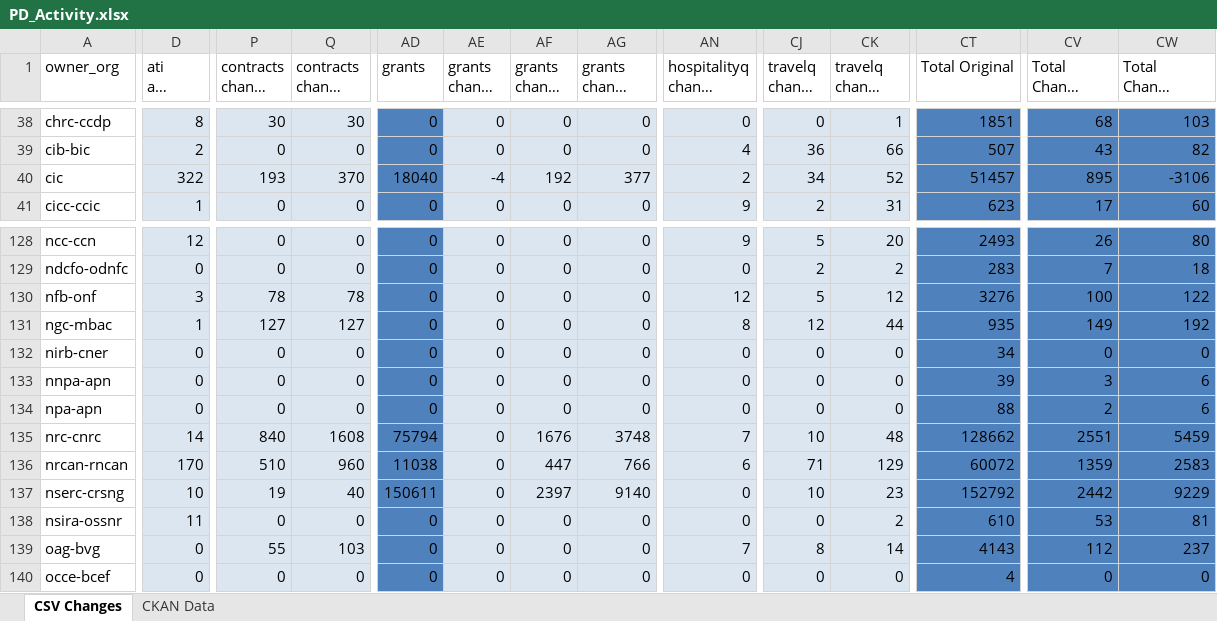
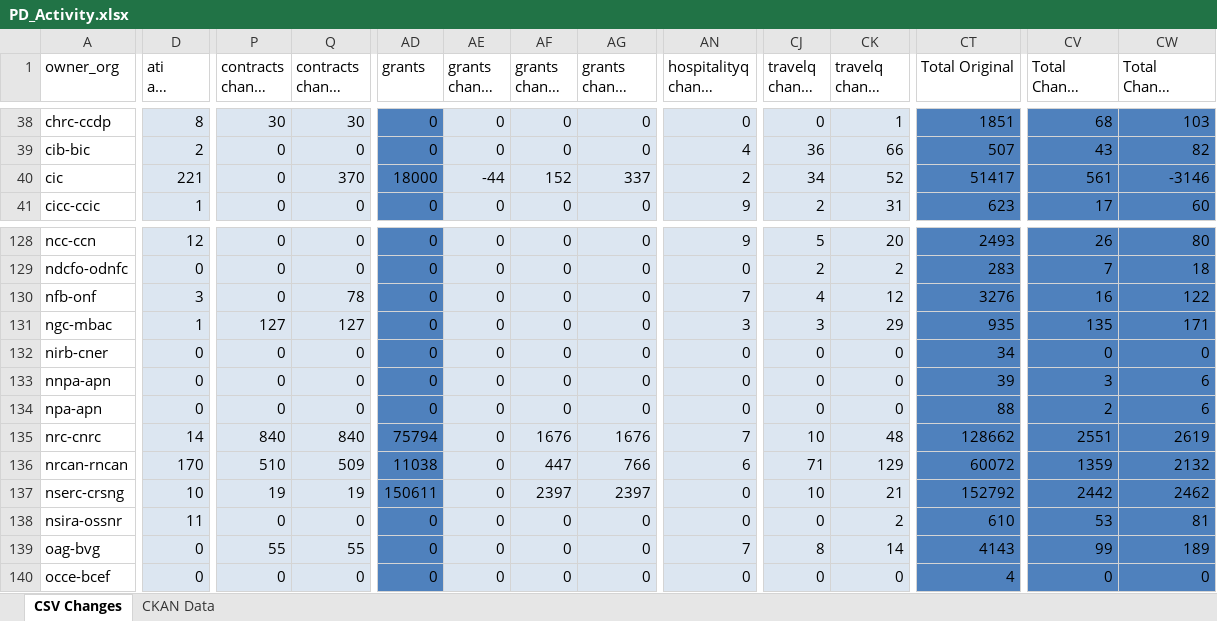
Before and after one commit to open-data/analytics-corporate-reporting, an Excel workbook: PD_CHANGES_RPT/PD_Activity.xlsx, sheet CSV Changes, drawn as a sheet; only a part is shown, gaps mark what is left out; long unchanged cells end in …; values as stored, in another font and other column widths than the file's, no borders; the diff covers the shown part only; the diff names each change by its address in the sheet, - before the commit and + after, or states it on an @@ line.

```diff
--- a/PD_CHANGES_RPT/PD_Activity.xlsx (sheet CSV Changes)
+++ b/PD_CHANGES_RPT/PD_Activity.xlsx (sheet CSV Changes)
-D40 (ati all change 90-days): 322
+D40 (ati all change 90-days): 221
-P40 (contracts change 90-days): 193
+P40 (contracts change 90-days): 0
-AD40 (grants): 18040
+AD40 (grants): 18000
-AE40 (grants change 30-days): -4
+AE40 (grants change 30-days): -44
-AF40 (grants change 90-days): 192
+AF40 (grants change 90-days): 152
-AG40 (grants change 6-months): 377
+AG40 (grants change 6-months): 337
-CT40 (Total Original): 51457
+CT40 (Total Original): 51417
-CV40 (Total Change 90-days): 895
+CV40 (Total Change 90-days): 561
-CW40 (Total Change 6-months): -3106
+CW40 (Total Change 6-months): -3146
-P130 (contracts change 90-days): 78
+P130 (contracts change 90-days): 0
-AN130 (hospitalityq change 90-days): 12
+AN130 (hospitalityq change 90-days): 7
-CJ130 (travelq change 90-days): 5
+CJ130 (travelq change 90-days): 4
-CV130 (Total Change 90-days): 100
+CV130 (Total Change 90-days): 16
-AN131 (hospitalityq change 90-days): 8
+AN131 (hospitalityq change 90-days): 3
-CJ131 (travelq change 90-days): 12
+CJ131 (travelq change 90-days): 3
-CK131 (travelq change 6-months): 44
+CK131 (travelq change 6-months): 29
-CV131 (Total Change 90-days): 149
+CV131 (Total Change 90-days): 135
-CW131 (Total Change 6-months): 192
+CW131 (Total Change 6-months): 171
-Q135 (contracts change 6-months): 1608
+Q135 (contracts change 6-months): 840
-AG135 (grants change 6-months): 3748
+AG135 (grants change 6-months): 1676
-CW135 (Total Change 6-months): 5459
+CW135 (Total Change 6-months): 2619
-Q136 (contracts change 6-months): 960
+Q136 (contracts change 6-months): 509
-CW136 (Total Change 6-months): 2583
+CW136 (Total Change 6-months): 2132
-Q137 (contracts change 6-months): 40
+Q137 (contracts change 6-months): 19
-AG137 (grants change 6-months): 9140
+AG137 (grants change 6-months): 2397
-CK137 (travelq change 6-months): 23
+CK137 (travelq change 6-months): 21
-CW137 (Total Change 6-months): 9229
+CW137 (Total Change 6-months): 2462
-Q139 (contracts change 6-months): 103
+Q139 (contracts change 6-months): 55
-CV139 (Total Change 90-days): 112
+CV139 (Total Change 90-days): 99
-CW139 (Total Change 6-months): 237
+CW139 (Total Change 6-months): 189
```
Also changed, not shown: 406 edited cells elsewhere in this sheet, sheet CKAN Data, 2 other files.
